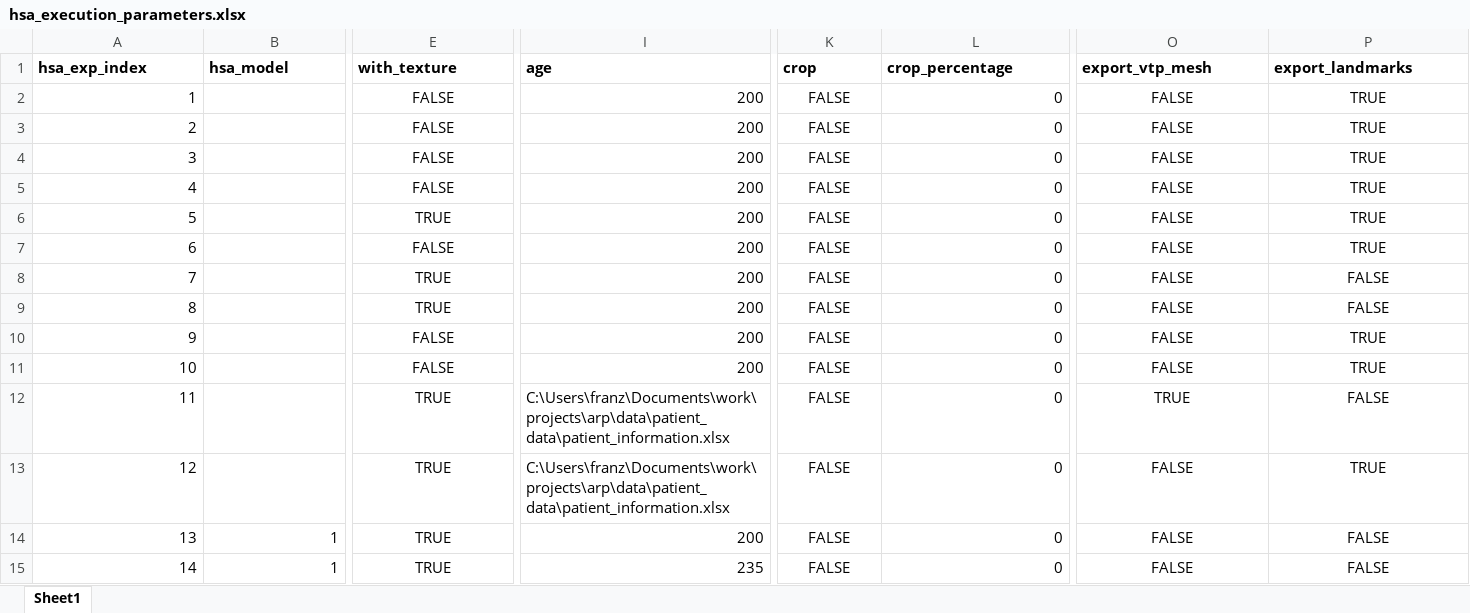
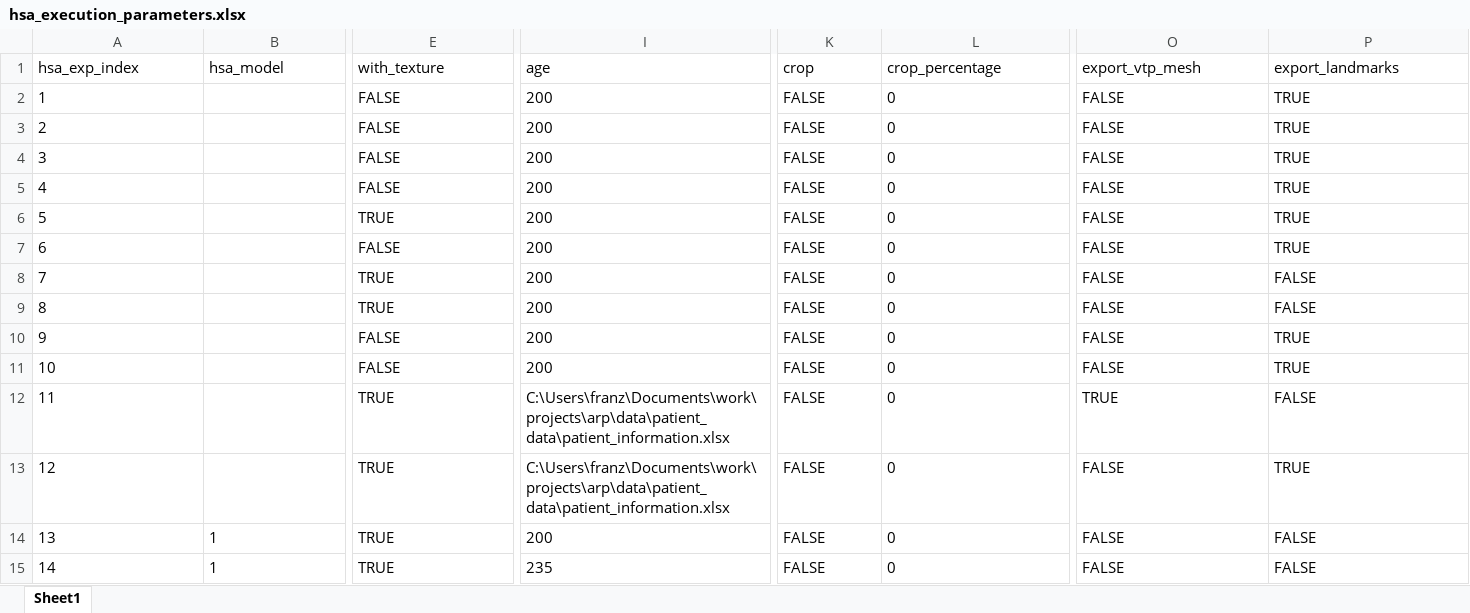
Before and after one commit to franztapiac/3dphoto, an Excel workbook: franz_hsa/landmark_pred_n_hsa_calc/hsa_execution_parameters.xlsx, sheet Sheet1, drawn as a sheet; only a part is shown, gaps mark what is left out; values as stored, in another font and other column widths than the file's, no borders; the diff covers the shown part only; the diff names each change by its address in the sheet, - before the commit and + after, or states it on an @@ line.

```diff
--- a/franz_hsa/landmark_pred_n_hsa_calc/hsa_execution_parameters.xlsx (sheet Sheet1)
+++ b/franz_hsa/landmark_pred_n_hsa_calc/hsa_execution_parameters.xlsx (sheet Sheet1)
-A1:P1 bold: on
+A1:P1 bold: off
-A2:A13 alignment: right
+A2:A13 alignment: left
-E2:E15 alignment: center
+E2:E15 alignment: left
-I2:I11 alignment: right
+I2:I11 alignment: left
-K2:K15 alignment: center
+K2:K15 alignment: left
-L2:L15 alignment: right
+L2:L15 alignment: left
-O2:P15 alignment: center
+O2:P15 alignment: left
-A14:B15 alignment: right
+A14:B15 alignment: left
-I14:I15 alignment: right
+I14:I15 alignment: left
```
Also changed, not shown: cell formats elsewhere in this sheet, 1 other file.
